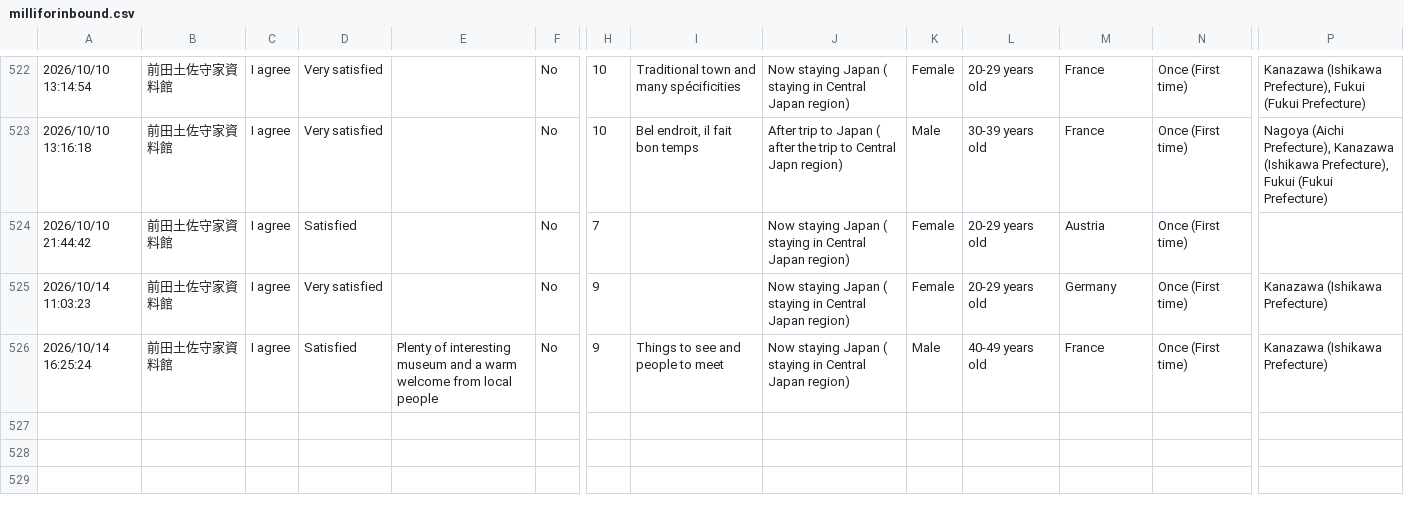
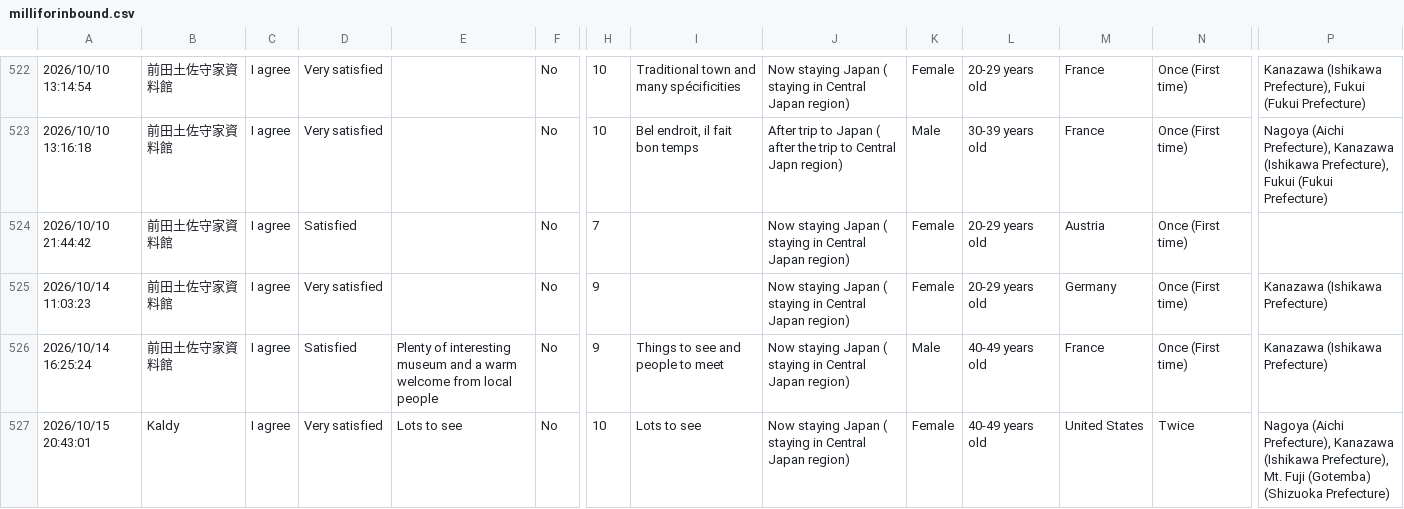
Before and after one commit to codefornoto/MilliforInbound, a CSV file: milliforinbound.csv, drawn as a sheet; only a part is shown, gaps mark what is left out; rows hold the shown columns only; the diff names each change by its address in the sheet, - before the commit and + after, or states it on an @@ line.

```diff
--- a/milliforinbound.csv
+++ b/milliforinbound.csv
+row 527: 2026/10/15 20:43:01 | Kaldy | I agree | Very satisfied | Lots to see | No | 10 | Lots to see | Now staying Japan ( staying in Central Japan region) | Female | 40-49 years old | United States | Twice | Nagoya (Aichi Prefecture), Kanazawa (Ishikawa Prefecture), Mt. Fuji (Gotemba) (Shizuoka Prefecture)
```
